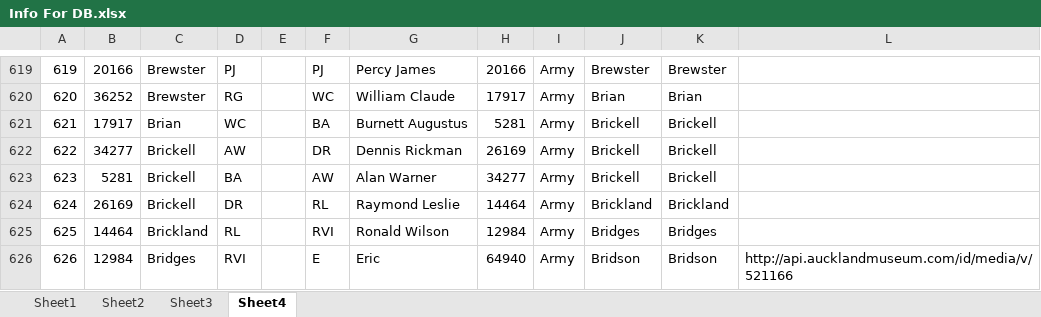
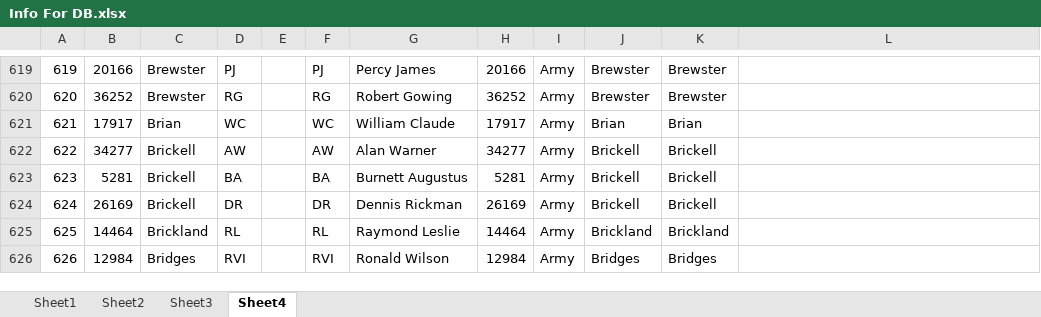
Before and after one commit to MJCaister/POW-1, an Excel workbook: Info For DB.xlsx, sheet Sheet4, drawn as a sheet; only a part is shown, gaps mark what is left out; values as stored, in another font and other column widths than the file's, no borders; the diff covers the shown part only; the diff names each change by its address in the sheet, - before the commit and + after, or states it on an @@ line.

```diff
--- a/Info For DB.xlsx (sheet Sheet4)
+++ b/Info For DB.xlsx (sheet Sheet4)
-F620: WC
+F620: RG
-G620: William Claude
+G620: Robert Gowing
-H620: 17917
+H620: 36252
-J620: Brian
+J620: Brewster
-K620: Brian
+K620: Brewster
-F621: BA
+F621: WC
-G621: Burnett Augustus
+G621: William Claude
-H621: 5281
+H621: 17917
-J621: Brickell
+J621: Brian
-K621: Brickell
+K621: Brian
-F622: DR
+F622: AW
-G622: Dennis Rickman
+G622: Alan Warner
-H622: 26169
+H622: 34277
-F623: AW
+F623: BA
-G623: Alan Warner
+G623: Burnett Augustus
-H623: 34277
+H623: 5281
-F624: RL
+F624: DR
-G624: Raymond Leslie
+G624: Dennis Rickman
-H624: 14464
+H624: 26169
-J624: Brickland
+J624: Brickell
-K624: Brickland
+K624: Brickell
-F625: RVI
+F625: RL
-G625: Ronald Wilson
+G625: Raymond Leslie
-H625: 12984
+H625: 14464
-J625: Bridges
+J625: Brickland
-K625: Bridges
+K625: Brickland
-F626: E
+F626: RVI
-G626: Eric
+G626: Ronald Wilson
-H626: 64940
+H626: 12984
-J626: Bridson
+J626: Bridges
-K626: Bridson
+K626: Bridges
-L626: http://api.aucklandmuseum.com/id/media/v/521166
+L626: (empty)
```
Also changed, not shown: 4 added rows and 1780 edited cells elsewhere in this sheet, 5 other files.
